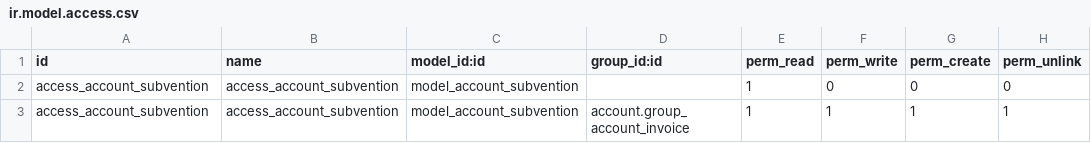
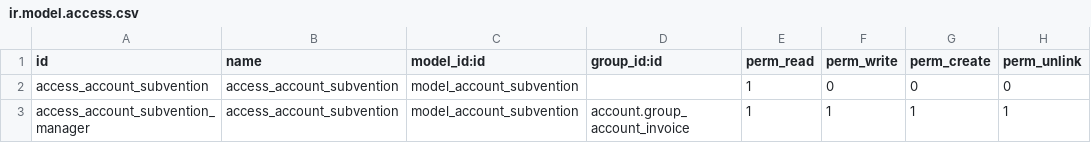
Before and after one commit to treytux/trey-addons, a CSV file: account_subvention/security/ir.model.access.csv, drawn as a sheet.

Commit message:
[FIX] issue Error when creating subvention #7

```diff
--- a/account_subvention/security/ir.model.access.csv
+++ b/account_subvention/security/ir.model.access.csv
@@ -2,2 +2,2 @@ id,name,model_id:id,group_id:id,perm_read,perm_write,perm_create,perm_unlink
 access_account_subvention,access_account_subvention,model_account_subvention,,1,0,0,0
-access_account_subvention,access_account_subvention,model_account_subvention,account.group_account_invoice,1,1,1,1
+access_account_subvention_manager,access_account_subvention,model_account_subvention,account.group_account_invoice,1,1,1,1
```
Also changed, not shown: 4 other files.
